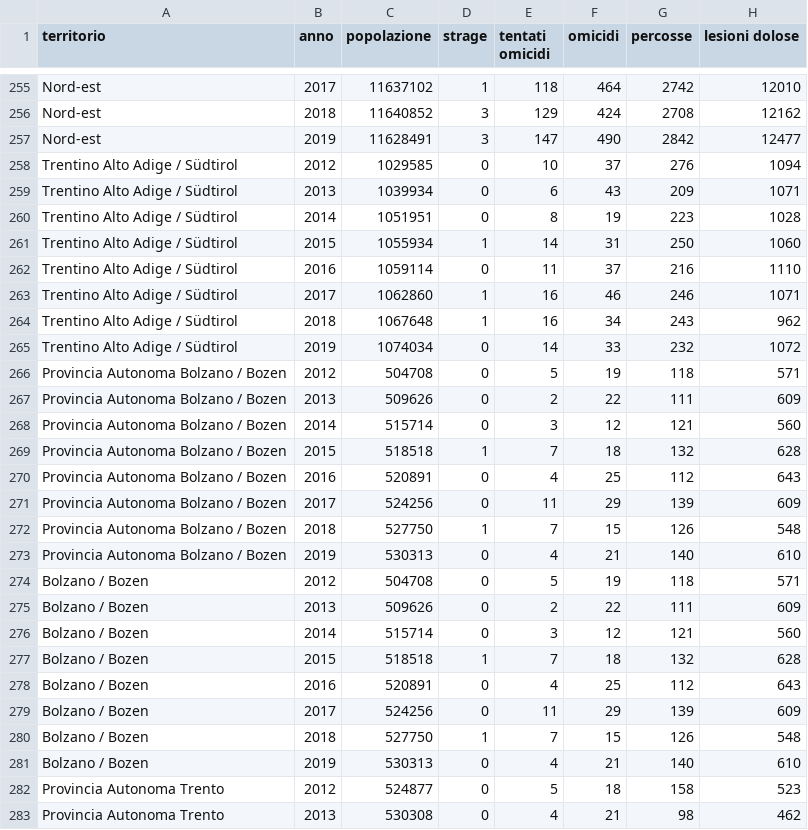
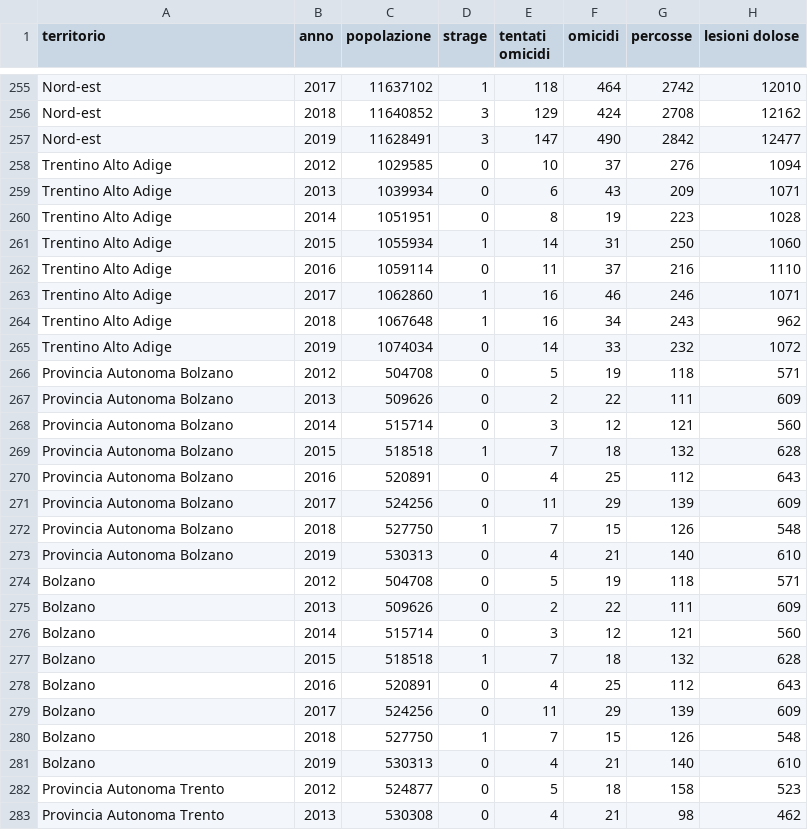
Before and after one commit to FraA97/VA-project, a CSV file: General/datasets/dataset_crimes/dataset1219.csv, drawn as a sheet; only a part is shown, gaps mark what is left out; the diff covers the shown part only; the diff names each change by its address in the sheet, - before the commit and + after, or states it on an @@ line.

Commit message:
change of dataset

```diff
--- a/General/datasets/dataset_crimes/dataset1219.csv
+++ b/General/datasets/dataset_crimes/dataset1219.csv
-A258:A265 (territorio): Trentino Alto Adige / Südtirol
+A258:A265 (territorio): Trentino Alto Adige
-A266:A273 (territorio): Provincia Autonoma Bolzano / Bozen
+A266:A273 (territorio): Provincia Autonoma Bolzano
-A274:A281 (territorio): Bolzano / Bozen
+A274:A281 (territorio): Bolzano
```
Also changed, not shown: 16 edited cells elsewhere in this file, dataset1219.csv.
